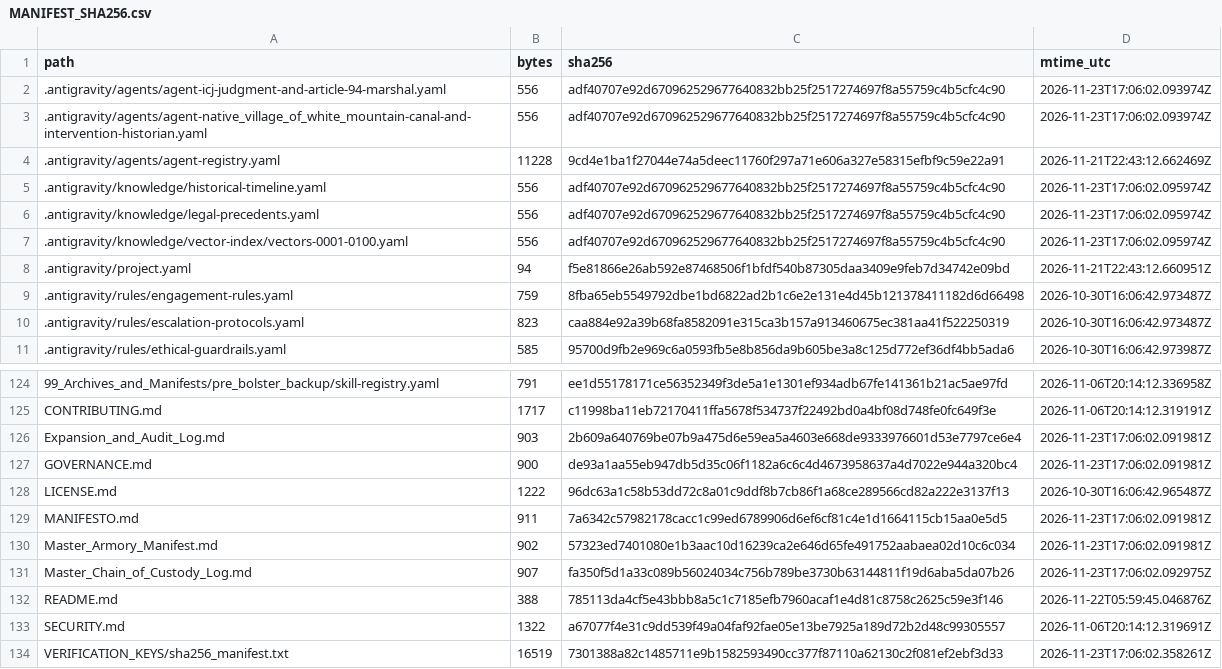
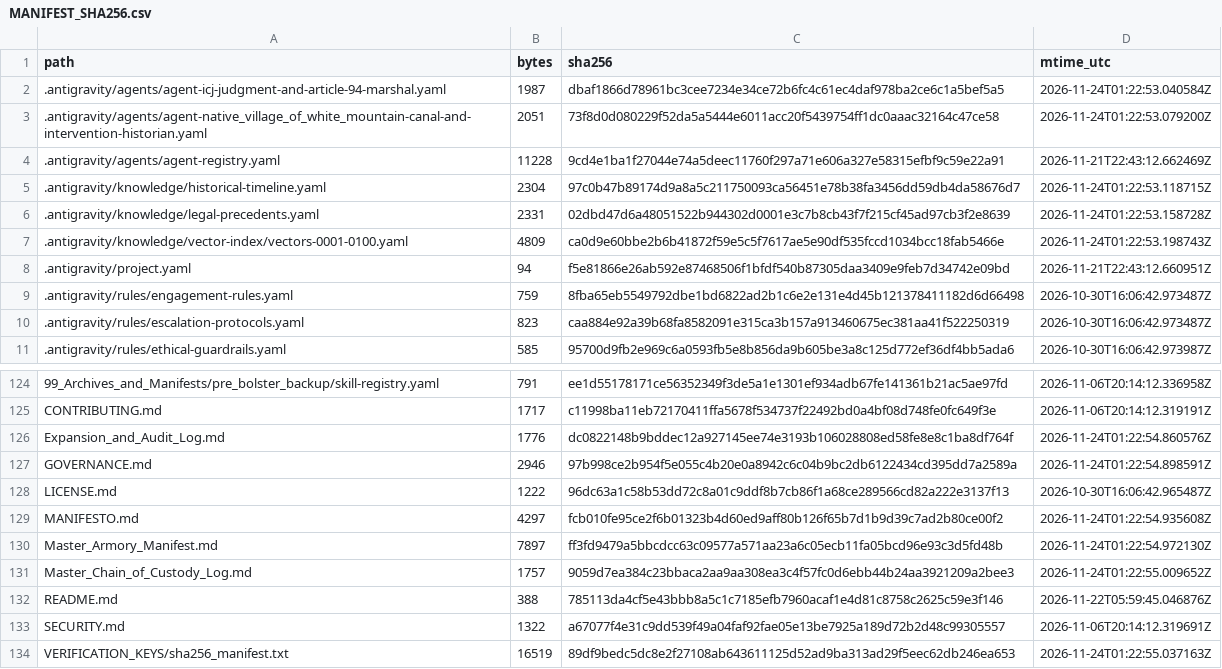
Before and after one commit to GlobalRestitutionAlliance/turtle-island-us-ak-native-village-of-white-mountain-master-litigation, a CSV file: 99_Archives_and_Manifests/MANIFEST_SHA256.csv, drawn as a sheet; only a part is shown, gaps mark what is left out; the diff covers the shown part only.

```diff
--- a/99_Archives_and_Manifests/MANIFEST_SHA256.csv
+++ b/99_Archives_and_Manifests/MANIFEST_SHA256.csv
@@ -1,8 +1,8 @@
 path,bytes,sha256,mtime_utc
-.antigravity/agents/agent-icj-judgment-and-article-94-marshal.yaml,556,adf40707e92d670962529677640832bb25f2517274697f8a55759c4b5cfc4c90,2026-11-23T17:06:02.093974Z
-.antigravity/agents/agent-native_village_of_white_mountain-canal-and-intervention-historian.yaml,556,adf40707e92d670962529677640832bb25f2517274697f8a55759c4b5cfc4c90,2026-11-23T17:06:02.093974Z
+.antigravity/agents/agent-icj-judgment-and-article-94-marshal.yaml,1987,dbaf1866d78961bc3cee7234e34ce72b6fc4c61ec4daf978ba2ce6c1a5bef5a5,2026-11-24T01:22:53.040584Z
+.antigravity/agents/agent-native_village_of_white_mountain-canal-and-intervention-historian.yaml,2051,73f8d0d080229f52da5a5444e6011acc20f5439754ff1dc0aaac32164c47ce58,2026-11-24T01:22:53.079200Z
 .antigravity/agents/agent-registry.yaml,11228,9cd4e1ba1f27044e74a5deec11760f297a71e606a327e58315efbf9c59e22a91,2026-11-21T22:43:12.662469Z
-.antigravity/knowledge/historical-timeline.yaml,556,adf40707e92d670962529677640832bb25f2517274697f8a55759c4b5cfc4c90,2026-11-23T17:06:02.095974Z
-.antigravity/knowledge/legal-precedents.yaml,556,adf40707e92d670962529677640832bb25f2517274697f8a55759c4b5cfc4c90,2026-11-23T17:06:02.095974Z
-.antigravity/knowledge/vector-index/vectors-0001-0100.yaml,556,adf40707e92d670962529677640832bb25f2517274697f8a55759c4b5cfc4c90,2026-11-23T17:06:02.095974Z
+.antigravity/knowledge/historical-timeline.yaml,2304,97c0b47b89174d9a8a5c211750093ca56451e78b38fa3456dd59db4da58676d7,2026-11-24T01:22:53.118715Z
+.antigravity/knowledge/legal-precedents.yaml,2331,02dbd47d6a48051522b944302d0001e3c7b8cb43f7f215cf45ad97cb3f2e8639,2026-11-24T01:22:53.158728Z
+.antigravity/knowledge/vector-index/vectors-0001-0100.yaml,4809,ca0d9e60bbe2b6b41872f59e5c5f7617ae5e90df535fccd1034bcc18fab5466e,2026-11-24T01:22:53.198743Z
 .antigravity/project.yaml,94,f5e81866e26ab592e87468506f1bfdf540b87305daa3409e9feb7d34742e09bd,2026-11-21T22:43:12.660951Z
@@ -125,10 +125,10 @@ path,bytes,sha256,mtime_utc
 CONTRIBUTING.md,1717,c11998ba11eb72170411ffa5678f534737f22492bd0a4bf08d748fe0fc649f3e,2026-11-06T20:14:12.319191Z
-Expansion_and_Audit_Log.md,903,2b609a640769be07b9a475d6e59ea5a4603e668de9333976601d53e7797ce6e4,2026-11-23T17:06:02.091981Z
-GOVERNANCE.md,900,de93a1aa55eb947db5d35c06f1182a6c6c4d4673958637a4d7022e944a320bc4,2026-11-23T17:06:02.091981Z
+Expansion_and_Audit_Log.md,1776,dc0822148b9bddec12a927145ee74e3193b106028808ed58fe8e8c1ba8df764f,2026-11-24T01:22:54.860576Z
+GOVERNANCE.md,2946,97b998ce2b954f5e055c4b20e0a8942c6c04b9bc2db6122434cd395dd7a2589a,2026-11-24T01:22:54.898591Z
 LICENSE.md,1222,96dc63a1c58b53dd72c8a01c9ddf8b7cb86f1a68ce289566cd82a222e3137f13,2026-10-30T16:06:42.965487Z
-MANIFESTO.md,911,7a6342c57982178cacc1c99ed6789906d6ef6cf81c4e1d1664115cb15aa0e5d5,2026-11-23T17:06:02.091981Z
-Master_Armory_Manifest.md,902,57323ed7401080e1b3aac10d16239ca2e646d65fe491752aabaea02d10c6c034,2026-11-23T17:06:02.091981Z
-Master_Chain_of_Custody_Log.md,907,fa350f5d1a33c089b56024034c756b789be3730b63144811f19d6aba5da07b26,2026-11-23T17:06:02.092975Z
+MANIFESTO.md,4297,fcb010fe95ce2f6b01323b4d60ed9aff80b126f65b7d1b9d39c7ad2b80ce00f2,2026-11-24T01:22:54.935608Z
+Master_Armory_Manifest.md,7897,ff3fd9479a5bbcdcc63c09577a571aa23a6c05ecb11fa05bcd96e93c3d5fd48b,2026-11-24T01:22:54.972130Z
+Master_Chain_of_Custody_Log.md,1757,9059d7ea384c23bbaca2aa9aa308ea3c4f57fc0d6ebb44b24aa3921209a2bee3,2026-11-24T01:22:55.009652Z
 README.md,388,785113da4cf5e43bbb8a5c1c7185efb7960acaf1e4d81c8758c2625c59e3f146,2026-11-22T05:59:45.046876Z
 SECURITY.md,1322,a67077f4e31c9dd539f49a04faf92fae05e13be7925a189d72b2d48c99305557,2026-11-06T20:14:12.319691Z
-VERIFICATION_KEYS/sha256_manifest.txt,16519,7301388a82c1485711e9b1582593490cc377f87110a62130c2f081ef2ebf3d33,2026-11-23T17:06:02.358261Z
+VERIFICATION_KEYS/sha256_manifest.txt,16519,89df9bedc5dc8e2f27108ab643611125d52ad9ba313ad29f5eec62db246ea653,2026-11-24T01:22:55.037163Z
```
Also changed, not shown: 84 edited cells elsewhere in this file, 39 other files.
